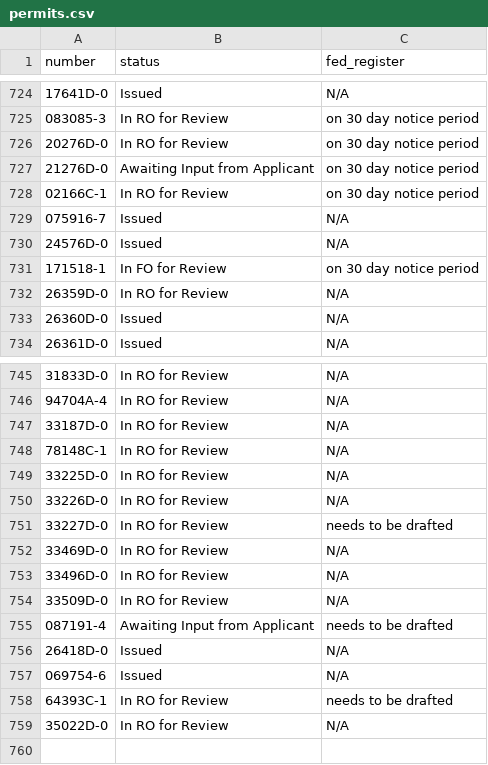
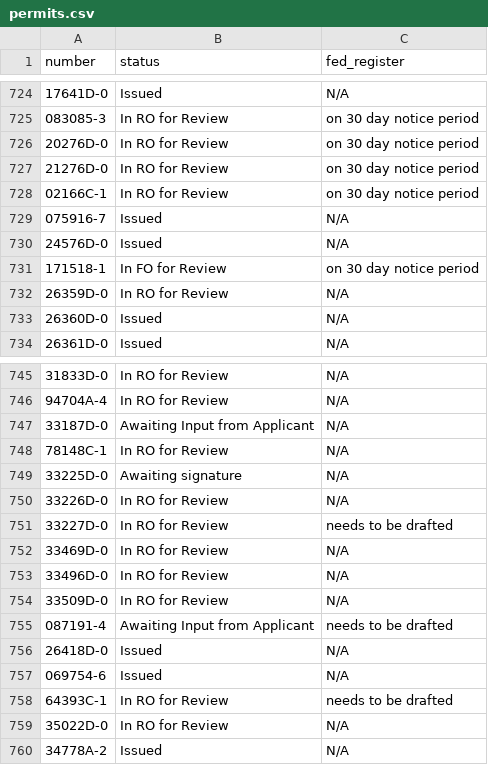
Before and after one commit to ktaylor63/southeast, a CSV file: src/data/permits.csv, drawn as a sheet; only a part is shown, gaps mark what is left out.

Commit message:
Update permits

```diff
--- a/src/data/permits.csv
+++ b/src/data/permits.csv
@@ -726,3 +726,3 @@ number,status,fed_register
 20276D-0,In RO for Review,on 30 day notice period
-21276D-0,Awaiting Input from Applicant,on 30 day notice period
+21276D-0,In RO for Review,on 30 day notice period
 02166C-1,In RO for Review,on 30 day notice period
@@ -746,5 +746,5 @@ number,status,fed_register
 94704A-4,In RO for Review,N/A
-33187D-0,In RO for Review,N/A
+33187D-0,Awaiting Input from Applicant,N/A
 78148C-1,In RO for Review,N/A
-33225D-0,In RO for Review,N/A
+33225D-0,Awaiting signature,N/A
 33226D-0,In RO for Review,N/A
@@ -759 +759,2 @@ number,status,fed_register
 35022D-0,In RO for Review,N/A
+34778A-2,Issued,N/A
```
